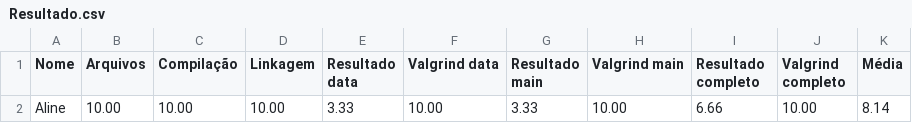
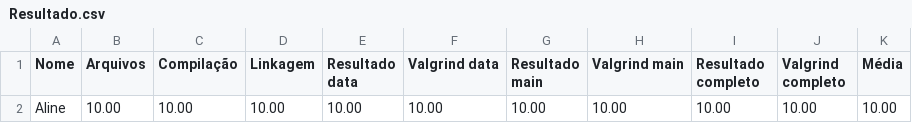
Before and after one commit to alinemmmanhaes/exercicios-gerais, a CSV file: 04_TAD_simples/TAD_07/Resultado.csv, drawn as a sheet.

```diff
--- a/04_TAD_simples/TAD_07/Resultado.csv
+++ b/04_TAD_simples/TAD_07/Resultado.csv
@@ -1,2 +1,2 @@
 Nome,Arquivos,Compilação,Linkagem,Resultado data,Valgrind data,Resultado main,Valgrind main,Resultado completo,Valgrind completo,Média
-Aline,10.00,10.00,10.00,3.33,10.00,3.33,10.00,6.66,10.00,8.14
+Aline,10.00,10.00,10.00,10.00,10.00,10.00,10.00,10.00,10.00,10.00
```
Also changed, not shown: 34 other files.
